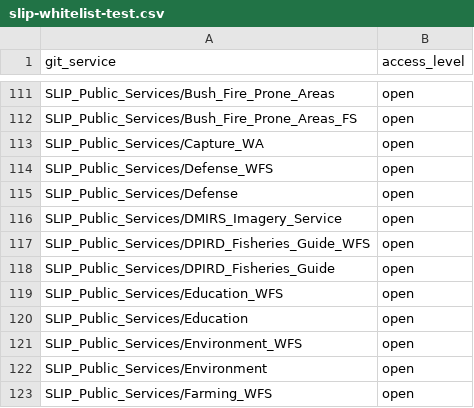
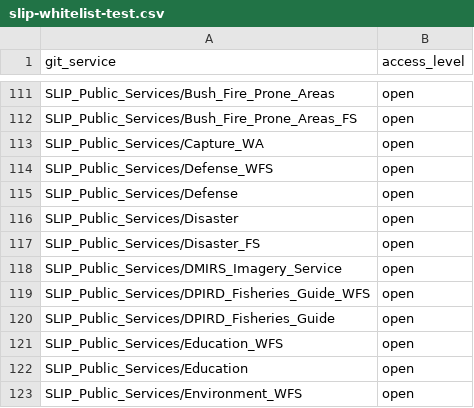
Before and after one commit to datawagovau/slip-harvester-whitelist, a CSV file: slip-whitelist-test.csv, drawn as a sheet; only a part is shown, gaps mark what is left out; the shorter side is filled out with more unchanged rows.

Commit message:
Update slip-whitelist-test.csv
Added Disaster Public Service.

```diff
--- a/slip-whitelist-test.csv
+++ b/slip-whitelist-test.csv
@@ -115,2 +115,4 @@ SLIP_Public_Services/Defense_WFS,open
 SLIP_Public_Services/Defense,open
+SLIP_Public_Services/Disaster,open
+SLIP_Public_Services/Disaster_FS,open
 SLIP_Public_Services/DMIRS_Imagery_Service,open
```
